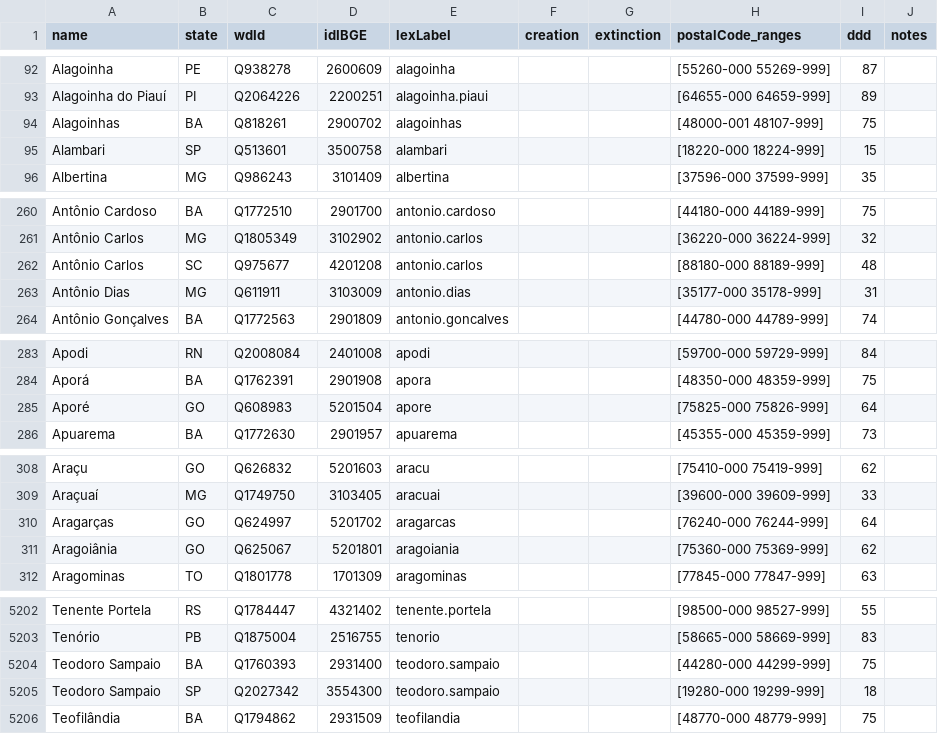
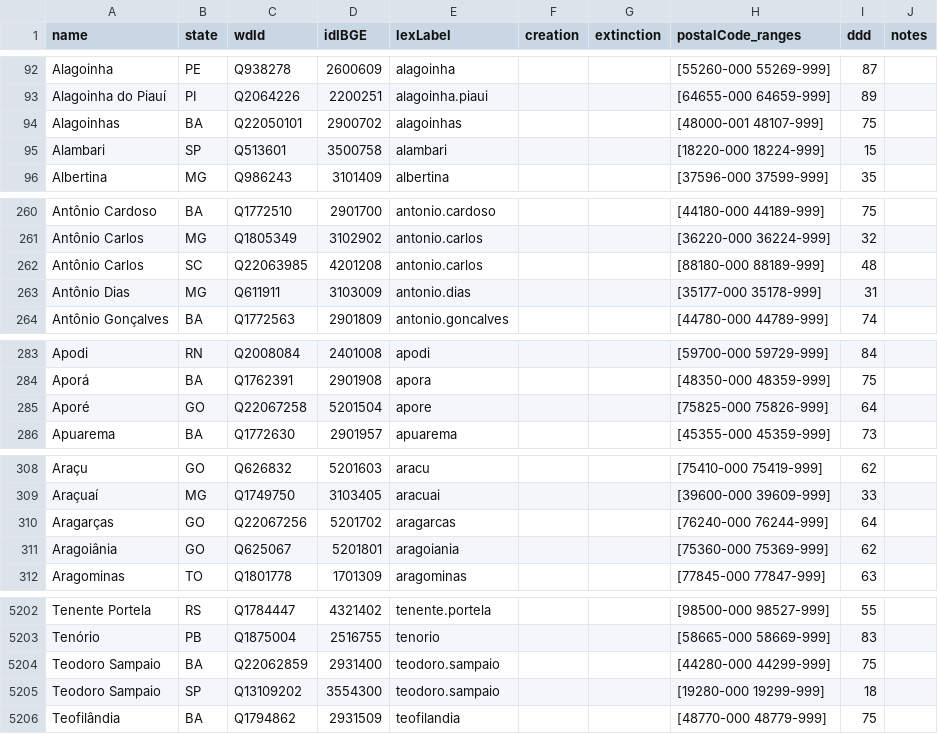
Before and after one commit to datasets-br/city-codes, a CSV file: data/br-city-codes.csv, drawn as a sheet; only a part is shown, gaps mark what is left out.

```diff
--- a/data/br-city-codes.csv
+++ b/data/br-city-codes.csv
@@ -93,3 +93,3 @@ Alagoinha,PE,Q938278,2600609,alagoinha,,,[55260-000 55269-999],87,
 Alagoinha do Piauí,PI,Q2064226,2200251,alagoinha.piaui,,,[64655-000 64659-999],89,
-Alagoinhas,BA,Q818261,2900702,alagoinhas,,,[48000-001 48107-999],75,
+Alagoinhas,BA,Q22050101,2900702,alagoinhas,,,[48000-001 48107-999],75,
 Alambari,SP,Q513601,3500758,alambari,,,[18220-000 18224-999],15,
@@ -261,3 +261,3 @@ Antônio Cardoso,BA,Q1772510,2901700,antonio.cardoso,,,[44180-000 44189-999],75,
 Antônio Carlos,MG,Q1805349,3102902,antonio.carlos,,,[36220-000 36224-999],32,
-Antônio Carlos,SC,Q975677,4201208,antonio.carlos,,,[88180-000 88189-999],48,
+Antônio Carlos,SC,Q22063985,4201208,antonio.carlos,,,[88180-000 88189-999],48,
 Antônio Dias,MG,Q611911,3103009,antonio.dias,,,[35177-000 35178-999],31,
@@ -284,3 +284,3 @@ Apodi,RN,Q2008084,2401008,apodi,,,[59700-000 59729-999],84,
 Aporá,BA,Q1762391,2901908,apora,,,[48350-000 48359-999],75,
-Aporé,GO,Q608983,5201504,apore,,,[75825-000 75826-999],64,
+Aporé,GO,Q22067258,5201504,apore,,,[75825-000 75826-999],64,
 Apuarema,BA,Q1772630,2901957,apuarema,,,[45355-000 45359-999],73,
@@ -309,3 +309,3 @@ Araçu,GO,Q626832,5201603,aracu,,,[75410-000 75419-999],62,
 Araçuaí,MG,Q1749750,3103405,aracuai,,,[39600-000 39609-999],33,
-Aragarças,GO,Q624997,5201702,aragarcas,,,[76240-000 76244-999],64,
+Aragarças,GO,Q22067256,5201702,aragarcas,,,[76240-000 76244-999],64,
 Aragoiânia,GO,Q625067,5201801,aragoiania,,,[75360-000 75369-999],62,
@@ -5203,4 +5203,4 @@ Tenente Portela,RS,Q1784447,4321402,tenente.portela,,,[98500-000 98527-999],55,
 Tenório,PB,Q1875004,2516755,tenorio,,,[58665-000 58669-999],83,
-Teodoro Sampaio,BA,Q1760393,2931400,teodoro.sampaio,,,[44280-000 44299-999],75,
-Teodoro Sampaio,SP,Q2027342,3554300,teodoro.sampaio,,,[19280-000 19299-999],18,
+Teodoro Sampaio,BA,Q22062859,2931400,teodoro.sampaio,,,[44280-000 44299-999],75,
+Teodoro Sampaio,SP,Q13109202,3554300,teodoro.sampaio,,,[19280-000 19299-999],18,
 Teofilândia,BA,Q1794862,2931509,teofilandia,,,[48770-000 48779-999],75,
```
Also changed, not shown: 1 other file.
